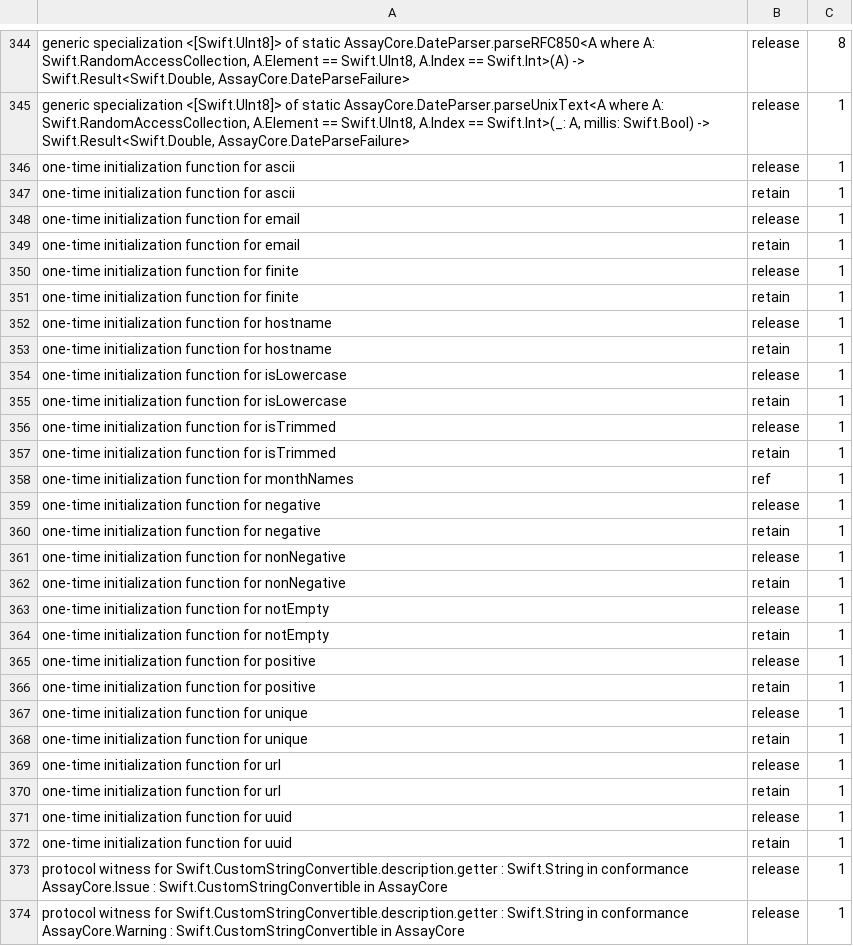
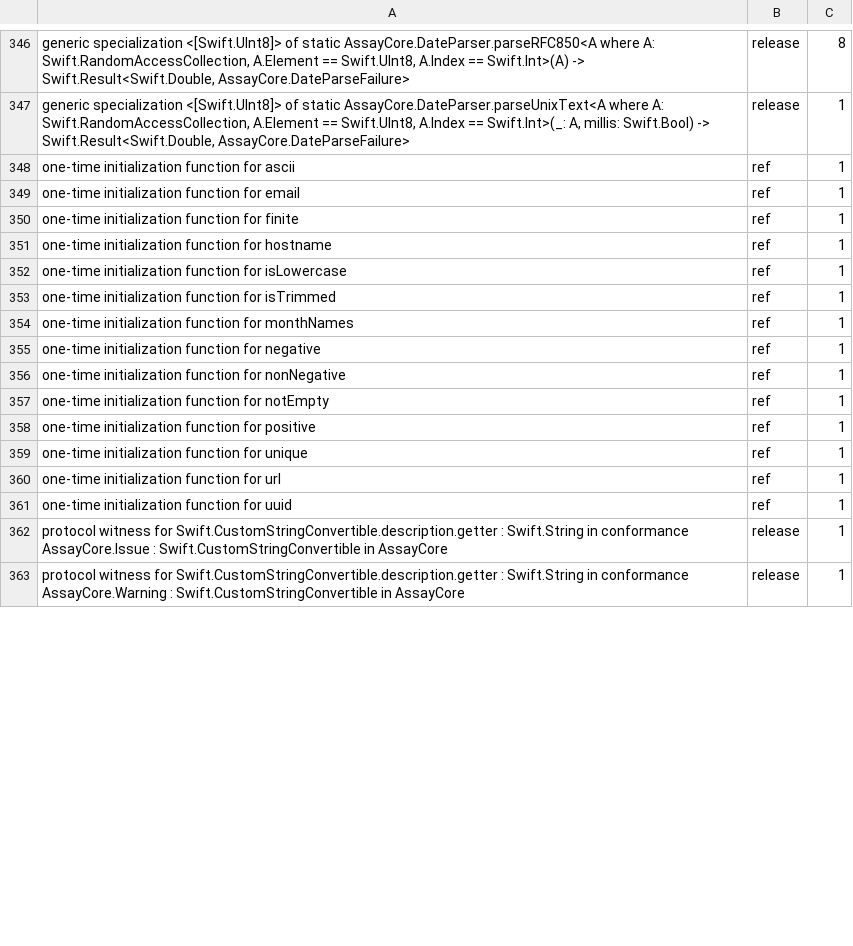
Before and after one commit to nerdmenot-swift/assay, a TSV file: Experiments/05-arc-audit/golden-linux/AssayCore.tsv, drawn as a sheet; only a part is shown, gaps mark what is left out; the diff covers the shown part only.

Commit message:
ARC golden: Rule's box moves its one-time initialisers (cold, not gated)

```diff
--- a/Experiments/05-arc-audit/golden-linux/AssayCore.tsv
+++ b/Experiments/05-arc-audit/golden-linux/AssayCore.tsv
@@ -345,29 +347,16 @@ generic specialization <[Swift.UInt8]> of static AssayCore.DateParser.parseRFC85
 generic specialization <[Swift.UInt8]> of static AssayCore.DateParser.parseUnixText<A where A: Swift.RandomAccessCollection, A.Element == Swift.UInt8, A.Index == Swift.Int>(_: A, millis: Swift.Bool) -> Swift.Result<Swift.Double, AssayCore.DateParseFailure>	release	1
-one-time initialization function for ascii	release	1
-one-time initialization function for ascii	retain	1
-one-time initialization function for email	release	1
-one-time initialization function for email	retain	1
-one-time initialization function for finite	release	1
-one-time initialization function for finite	retain	1
-one-time initialization function for hostname	release	1
-one-time initialization function for hostname	retain	1
-one-time initialization function for isLowercase	release	1
-one-time initialization function for isLowercase	retain	1
-one-time initialization function for isTrimmed	release	1
-one-time initialization function for isTrimmed	retain	1
+one-time initialization function for ascii	ref	1
+one-time initialization function for email	ref	1
+one-time initialization function for finite	ref	1
+one-time initialization function for hostname	ref	1
+one-time initialization function for isLowercase	ref	1
+one-time initialization function for isTrimmed	ref	1
 one-time initialization function for monthNames	ref	1
-one-time initialization function for negative	release	1
-one-time initialization function for negative	retain	1
-one-time initialization function for nonNegative	release	1
-one-time initialization function for nonNegative	retain	1
-one-time initialization function for notEmpty	release	1
-one-time initialization function for notEmpty	retain	1
-one-time initialization function for positive	release	1
-one-time initialization function for positive	retain	1
-one-time initialization function for unique	release	1
-one-time initialization function for unique	retain	1
-one-time initialization function for url	release	1
-one-time initialization function for url	retain	1
-one-time initialization function for uuid	release	1
-one-time initialization function for uuid	retain	1
+one-time initialization function for negative	ref	1
+one-time initialization function for nonNegative	ref	1
+one-time initialization function for notEmpty	ref	1
+one-time initialization function for positive	ref	1
+one-time initialization function for unique	ref	1
+one-time initialization function for url	ref	1
+one-time initialization function for uuid	ref	1
 protocol witness for Swift.CustomStringConvertible.description.getter : Swift.String in conformance AssayCore.Issue : Swift.CustomStringConvertible in AssayCore	release	1
```
Also changed, not shown: 6 added rows, 3 removed rows and 76 edited cells elsewhere in this file, Experiments/05-arc-audit/golden-linux/AssayMatrix.tsv.
